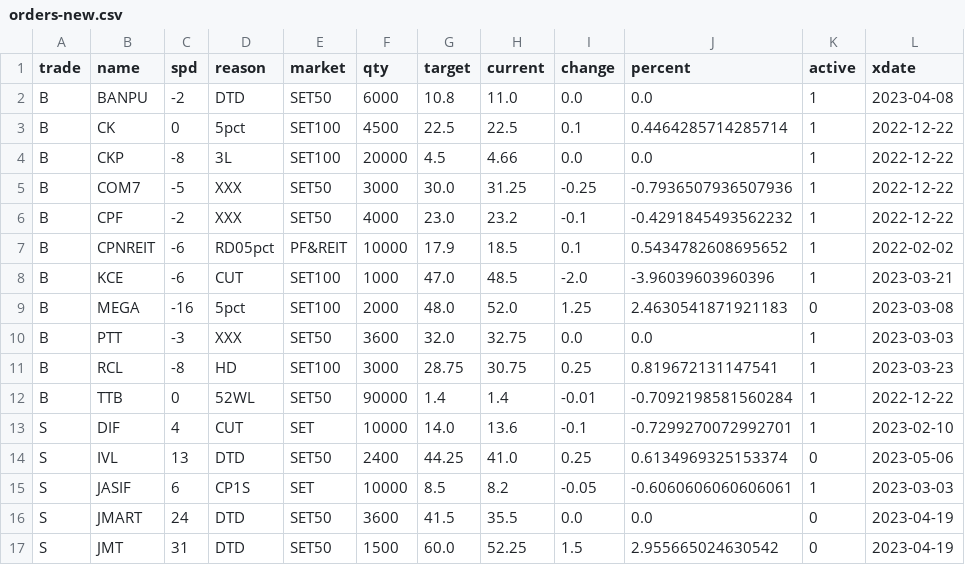
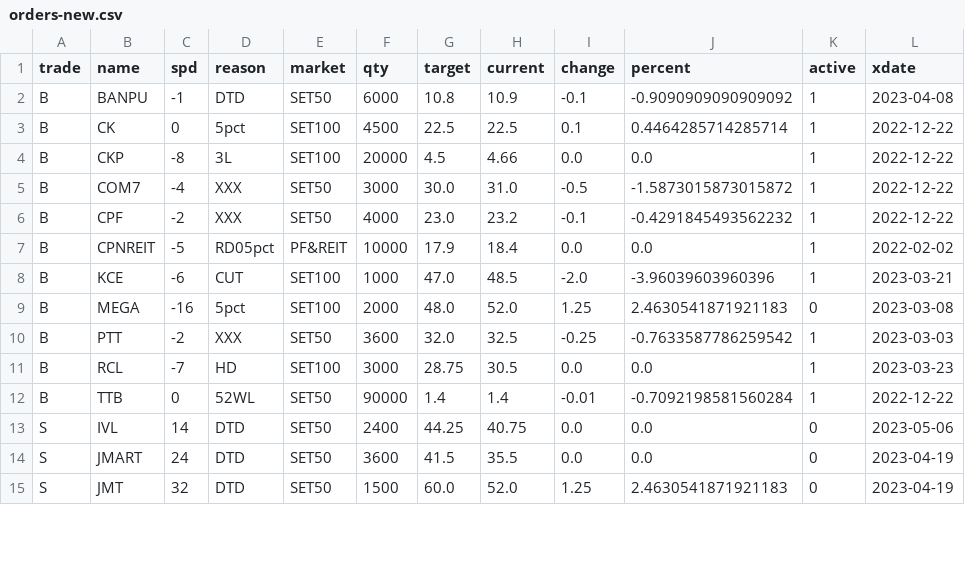
Before and after one commit to santimcs/obsidian-git-sync, a CSV file: Data/orders-new.csv, drawn as a sheet; only a part is shown; the diff covers the shown part only.

Commit message:
vault backup: 2023-02-09 21:11:02

```diff
--- a/Data/orders-new.csv
+++ b/Data/orders-new.csv
@@ -1,17 +1,15 @@
 trade,name,spd,reason,market,qty,target,current,change,percent,active,xdate
-B,BANPU,-2,DTD,SET50,6000,10.8,11.0,0.0,0.0,1,2023-04-08
+B,BANPU,-1,DTD,SET50,6000,10.8,10.9,-0.1,-0.9090909090909092,1,2023-04-08
 B,CK,0,5pct,SET100,4500,22.5,22.5,0.1,0.4464285714285714,1,2022-12-22
 B,CKP,-8,3L,SET100,20000,4.5,4.66,0.0,0.0,1,2022-12-22
-B,COM7,-5,XXX,SET50,3000,30.0,31.25,-0.25,-0.7936507936507936,1,2022-12-22
+B,COM7,-4,XXX,SET50,3000,30.0,31.0,-0.5,-1.5873015873015872,1,2022-12-22
 B,CPF,-2,XXX,SET50,4000,23.0,23.2,-0.1,-0.4291845493562232,1,2022-12-22
-B,CPNREIT,-6,RD05pct,PF&REIT,10000,17.9,18.5,0.1,0.5434782608695652,1,2022-02-02
+B,CPNREIT,-5,RD05pct,PF&REIT,10000,17.9,18.4,0.0,0.0,1,2022-02-02
 B,KCE,-6,CUT,SET100,1000,47.0,48.5,-2.0,-3.96039603960396,1,2023-03-21
 B,MEGA,-16,5pct,SET100,2000,48.0,52.0,1.25,2.4630541871921183,0,2023-03-08
-B,PTT,-3,XXX,SET50,3600,32.0,32.75,0.0,0.0,1,2023-03-03
-B,RCL,-8,HD,SET100,3000,28.75,30.75,0.25,0.819672131147541,1,2023-03-23
+B,PTT,-2,XXX,SET50,3600,32.0,32.5,-0.25,-0.7633587786259542,1,2023-03-03
+B,RCL,-7,HD,SET100,3000,28.75,30.5,0.0,0.0,1,2023-03-23
 B,TTB,0,52WL,SET50,90000,1.4,1.4,-0.01,-0.7092198581560284,1,2022-12-22
-S,DIF,4,CUT,SET,10000,14.0,13.6,-0.1,-0.7299270072992701,1,2023-02-10
-S,IVL,13,DTD,SET50,2400,44.25,41.0,0.25,0.6134969325153374,0,2023-05-06
-S,JASIF,6,CP1S,SET,10000,8.5,8.2,-0.05,-0.6060606060606061,1,2023-03-03
+S,IVL,14,DTD,SET50,2400,44.25,40.75,0.0,0.0,0,2023-05-06
 S,JMART,24,DTD,SET50,3600,41.5,35.5,0.0,0.0,0,2023-04-19
-S,JMT,31,DTD,SET50,1500,60.0,52.25,1.5,2.955665024630542,0,2023-04-19
+S,JMT,32,DTD,SET50,1500,60.0,52.0,1.25,2.4630541871921183,0,2023-04-19
```
Also changed, not shown: 12 edited cells elsewhere in this file.
